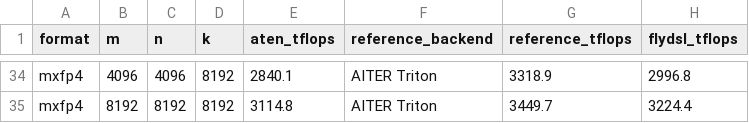
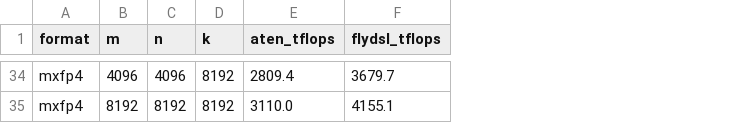
Before and after one commit to XiaobingSuper/FlyDSL, a CSV file: docs/_static/flydsl-pytorch-backend/mxfp_gemm.csv, drawn as a sheet; only a part is shown, gaps mark what is left out; removed rows and columns are numbered as before the commit, all else as after; the diff covers the shown part only; the diff names each change by its address in the sheet, - before the commit and + after, or states it on an @@ line.

```diff
--- a/docs/_static/flydsl-pytorch-backend/mxfp_gemm.csv
+++ b/docs/_static/flydsl-pytorch-backend/mxfp_gemm.csv
-column F (reference_backend), rows 34-35: AITER Triton | AITER Triton
-column G (reference_tflops), rows 34-35: 3318.9 | 3449.7
-E34 (aten_tflops): 2840.1
+E34 (aten_tflops): 2809.4
-F34 (flydsl_tflops): 2996.8
+F34 (flydsl_tflops): 3679.7
-E35 (aten_tflops): 3114.8
+E35 (aten_tflops): 3110.0
-F35 (flydsl_tflops): 3224.4
+F35 (flydsl_tflops): 4155.1
```
Also changed, not shown: 62 edited cells elsewhere in this file, 5 other files.
